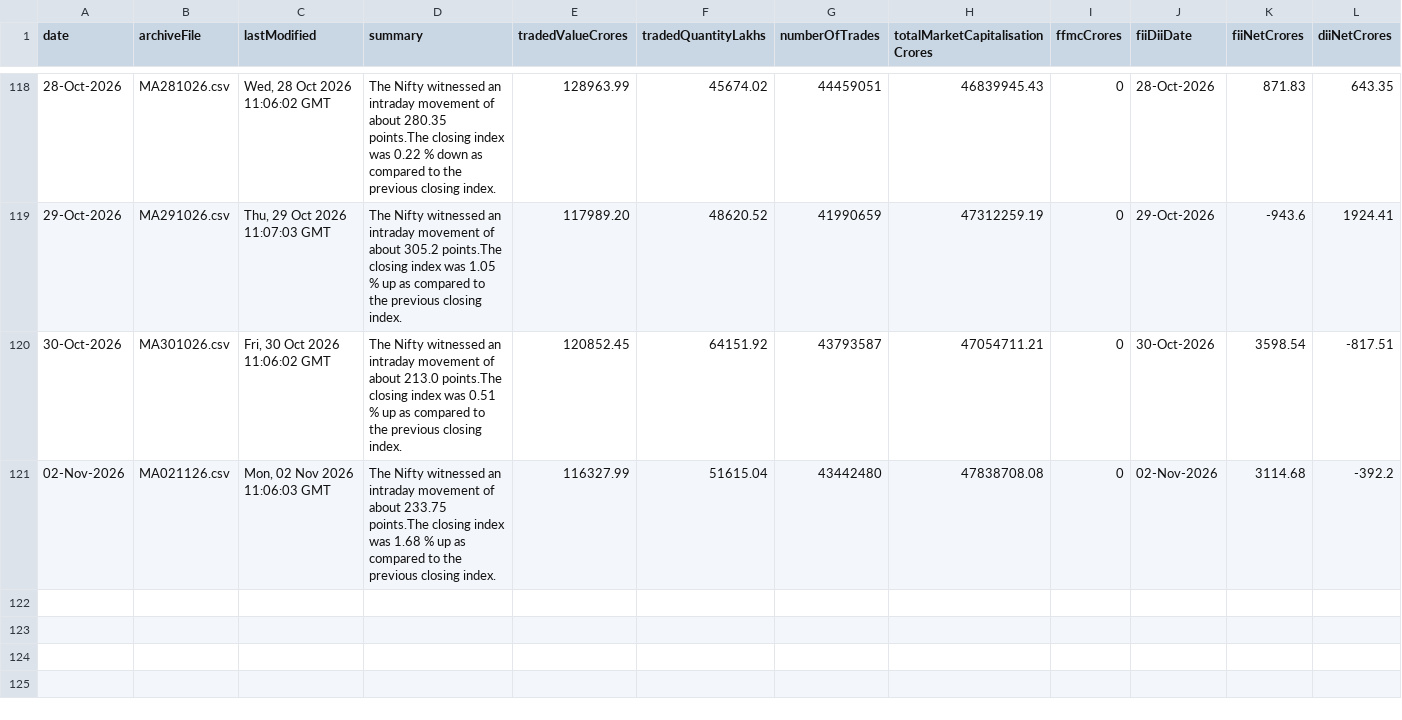
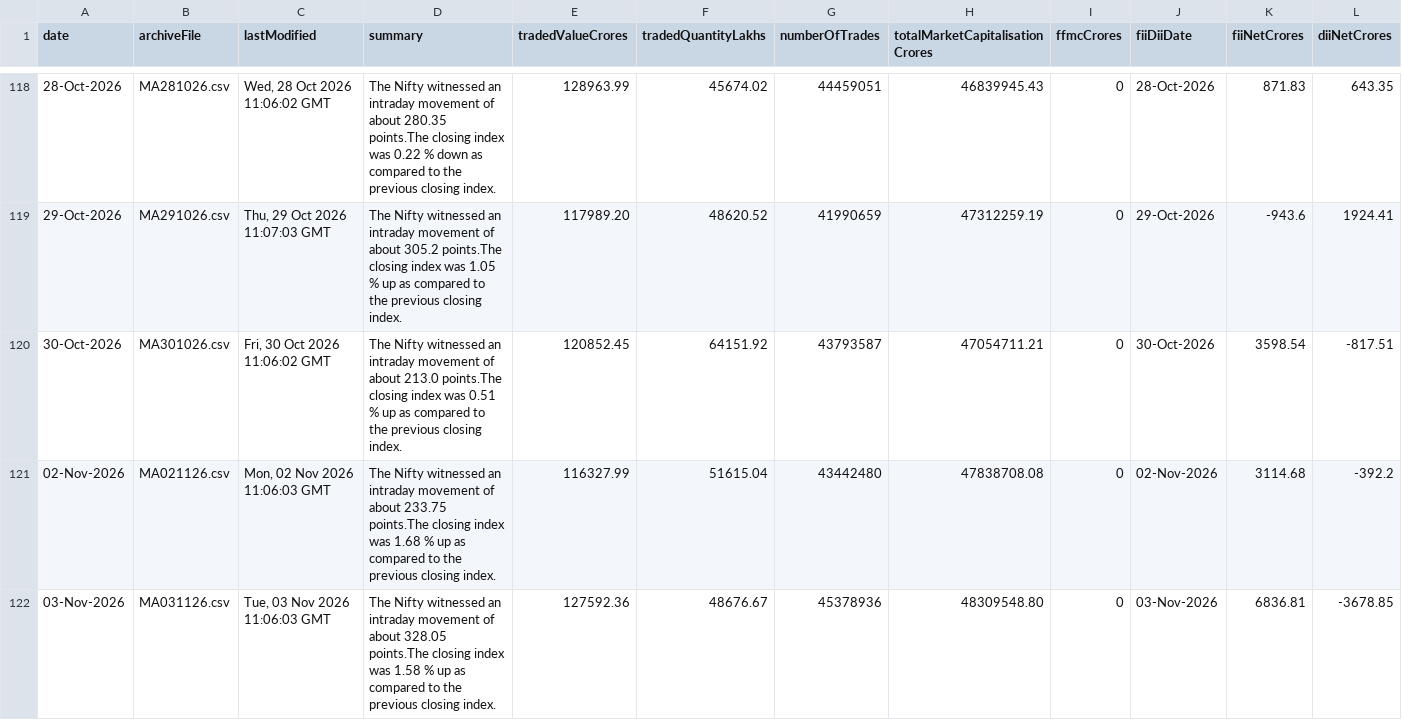
Before and after one commit to shivaraj-arch/niftyanalytica, a CSV file: data/market-activity-history.csv, drawn as a sheet; only a part is shown, gaps mark what is left out; the diff names each change by its address in the sheet, - before the commit and + after, or states it on an @@ line.

```diff
--- a/data/market-activity-history.csv
+++ b/data/market-activity-history.csv
+row 122: 03-Nov-2026 | MA031126.csv | Tue, 03 Nov 2026 11:06:03 GMT | The Nifty witnessed an intraday movement of about 328.05 points.The closing index was 1.58 % up as compared to the previous closing index. | 127592.36 | 48676.67 | 45378936 | 48309548.80 | 0 | 03-Nov-2026 | 6836.81 | -3678.85
```
Also changed, not shown: data/index-summary-history.csv, 2 other files.
